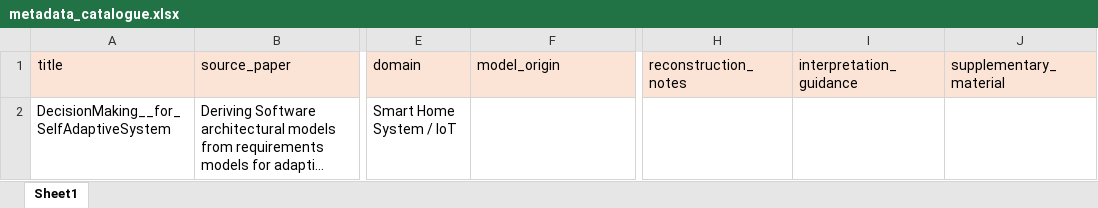
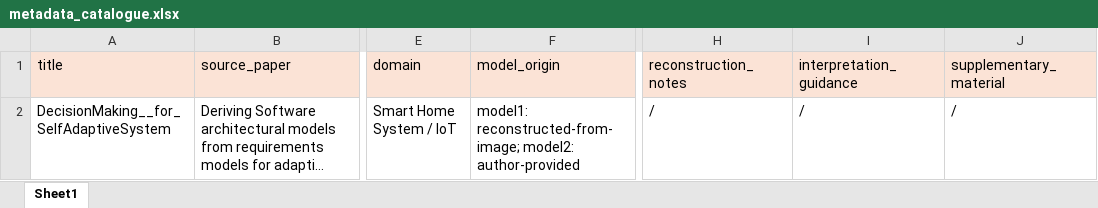
Before and after one commit to esm2345/GoalModelRepository, an Excel workbook: metadata_catalogue.xlsx, sheet Sheet1, drawn as a sheet; only a part is shown, gaps mark what is left out; long unchanged cells end in …; values as stored, in another font and other column widths than the file's, no borders; the diff names each change by its address in the sheet, - before the commit and + after, or states it on an @@ line.

Commit message:
first entry
redoing the first full entry

```diff
--- a/metadata_catalogue.xlsx (sheet Sheet1)
+++ b/metadata_catalogue.xlsx (sheet Sheet1)
-F2 (model_origin): (empty)
+F2 (model_origin): model1: reconstructed-from-image; model2: author-provided
-H2 (reconstruction_notes): (empty)
+H2 (reconstruction_notes): /
-I2 (interpretation_guidance): (empty)
+I2 (interpretation_guidance): /
-J2 (supplementary_material): (empty)
+J2 (supplementary_material): /
```
Also changed, not shown: 6 other files.
